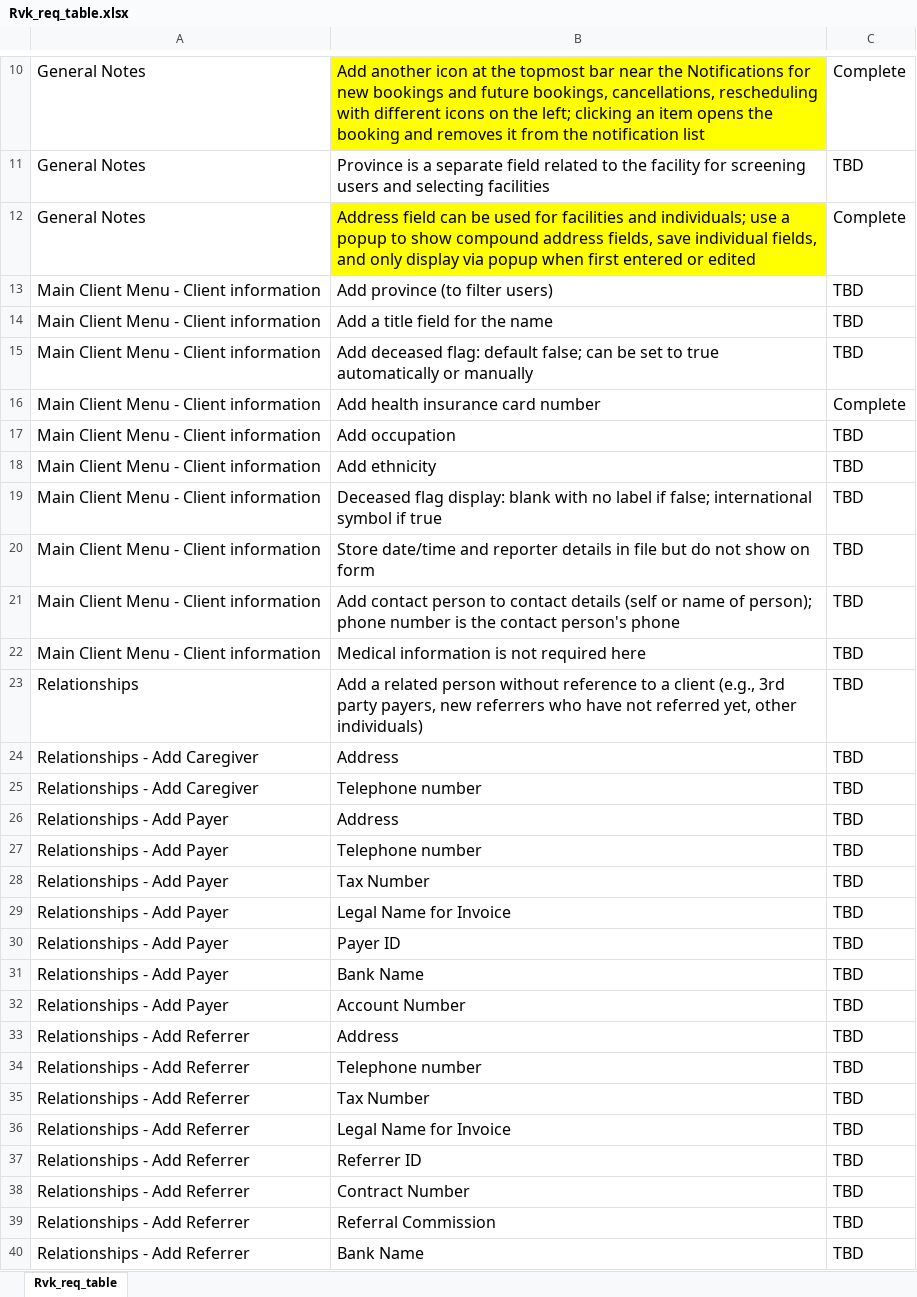
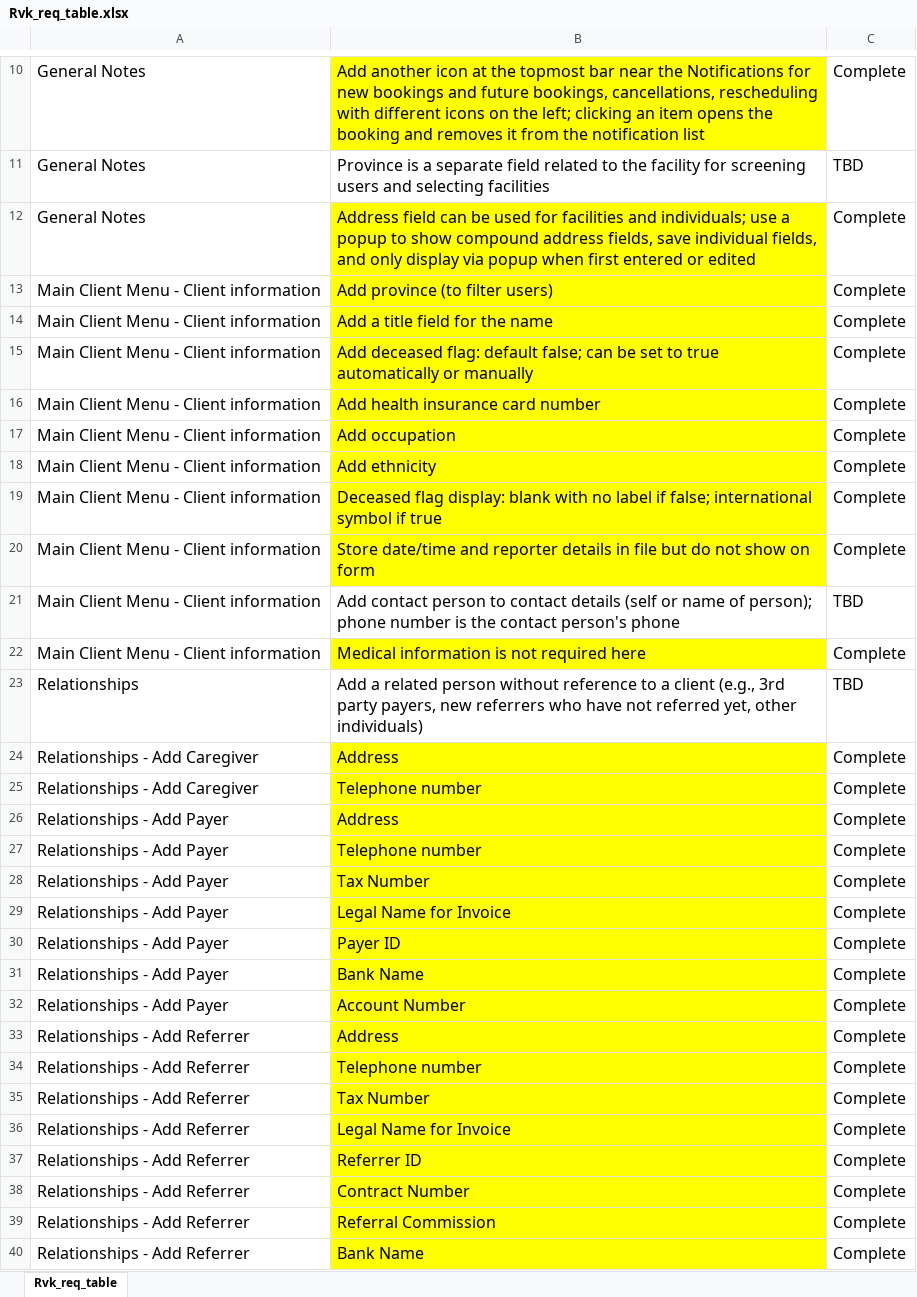
Before and after one commit to biztinct/health, an Excel workbook: Reqtodo/Rvk_req_table.xlsx, sheet Rvk_req_table, drawn as a sheet; only a part is shown, gaps mark what is left out; values as stored, in another font and other column widths than the file's, no borders; the diff covers the shown part only; the diff names each change by its address in the sheet, - before the commit and + after, or states it on an @@ line.

```diff
--- a/Reqtodo/Rvk_req_table.xlsx (sheet Rvk_req_table)
+++ b/Reqtodo/Rvk_req_table.xlsx (sheet Rvk_req_table)
-B13:B20 fill: none
+B13:B20 fill: #FFFF00
-C13:C15: TBD
+C13:C15: Complete
-C17:C20: TBD
+C17:C20: Complete
-B22 fill: none
+B22 fill: #FFFF00
-C22: TBD
+C22: Complete
-B24:B40 fill: none
+B24:B40 fill: #FFFF00
-C24:C40: TBD
+C24:C40: Complete
```
Also changed, not shown: 11 edited cells and cell formats elsewhere in this sheet, 11 other files.
